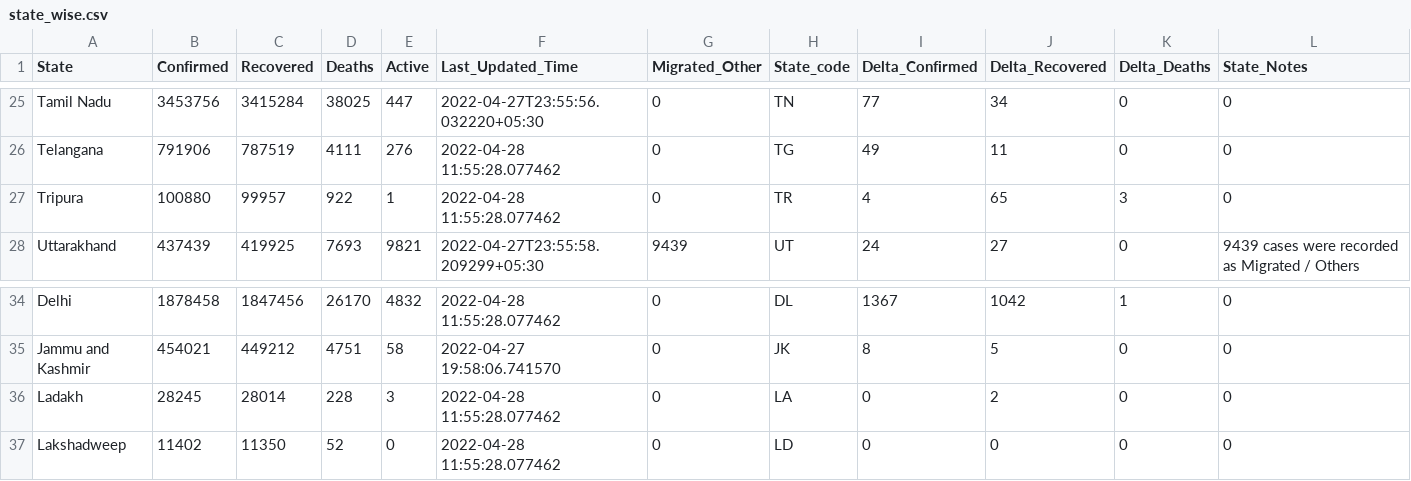
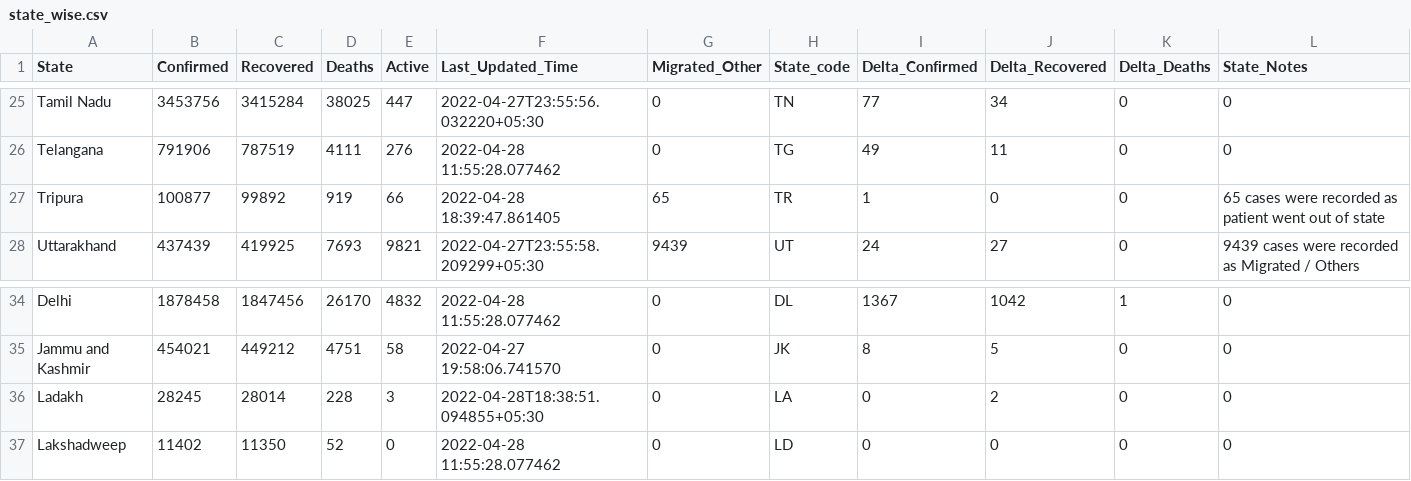
Before and after one commit to incovid19/data, a CSV file: csv/latest/state_wise.csv, drawn as a sheet; only a part is shown, gaps mark what is left out.

```diff
--- a/csv/latest/state_wise.csv
+++ b/csv/latest/state_wise.csv
@@ -26,3 +26,3 @@ Tamil Nadu,3453756,3415284,38025,447,2022-04-27T23:55:56.032220+05:30,0,TN,77,34
 Telangana,791906,787519,4111,276,2022-04-28 11:55:28.077462,0,TG,49,11,0,0
-Tripura,100880,99957,922,1,2022-04-28 11:55:28.077462,0,TR,4,65,3,0
+Tripura,100877,99892,919,66,2022-04-28 18:39:47.861405,65,TR,1,0,0,65 cases were recorded as patient went out of state
 Uttarakhand,437439,419925,7693,9821,2022-04-27T23:55:58.209299+05:30,9439,UT,24,27,0,9439 cases were recorded as Migrated / Others
@@ -35,3 +35,3 @@ Delhi,1878458,1847456,26170,4832,2022-04-28 11:55:28.077462,0,DL,1367,1042,1,0
 Jammu and Kashmir,454021,449212,4751,58,2022-04-27 19:58:06.741570,0,JK,8,5,0,0
-Ladakh,28245,28014,228,3,2022-04-28 11:55:28.077462,0,LA,0,2,0,0
+Ladakh,28245,28014,228,3,2022-04-28T18:38:51.094855+05:30,0,LA,0,2,0,0
 Lakshadweep,11402,11350,52,0,2022-04-28 11:55:28.077462,0,LD,0,0,0,0
```
Also changed, not shown: csv/latest/district_wise.csv, csv/latest/state_wise_daily.csv, 7 other files.
